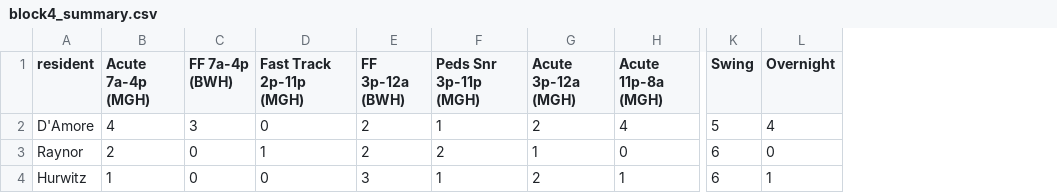
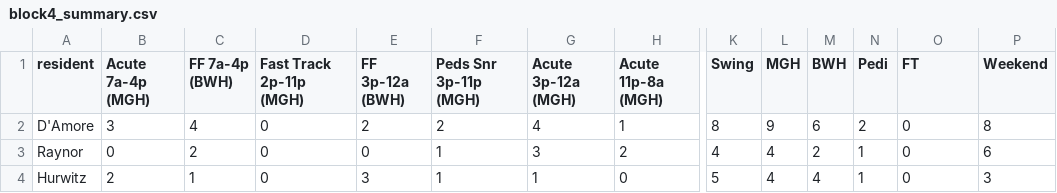
Before and after one commit to roshanlodha/shiftoptim, a CSV file: output/block4_summary.csv, drawn as a sheet; only a part is shown, gaps mark what is left out; addresses are those after the commit; the diff covers the shown part only; the diff names each change by its address in the sheet, - before the commit and + after, or states it on an @@ line.

```diff
--- a/output/block4_summary.csv
+++ b/output/block4_summary.csv
+column L (MGH), rows 2-4: 9 | 4 | 4
+column M (BWH), rows 2-4: 6 | 2 | 4
+column N (Pedi), rows 2-4: 2 | 1 | 1
+column P (Weekend), rows 2-4: 8 | 6 | 3
-O1: Overnight
+O1: FT
-B2 (Acute 7a-4p (MGH)): 4
+B2 (Acute 7a-4p (MGH)): 3
-C2 (FF 7a-4p (BWH)): 3
+C2 (FF 7a-4p (BWH)): 4
-F2 (Peds Snr 3p-11p (MGH)): 1
+F2 (Peds Snr 3p-11p (MGH)): 2
-G2 (Acute 3p-12a (MGH)): 2
+G2 (Acute 3p-12a (MGH)): 4
-H2 (Acute 11p-8a (MGH)): 4
+H2 (Acute 11p-8a (MGH)): 1
-K2 (Swing): 5
+K2 (Swing): 8
-O2 (FT): 4
+O2 (FT): 0
-B3 (Acute 7a-4p (MGH)): 2
+B3 (Acute 7a-4p (MGH)): 0
-C3 (FF 7a-4p (BWH)): 0
+C3 (FF 7a-4p (BWH)): 2
-D3 (Fast Track 2p-11p (MGH)): 1
+D3 (Fast Track 2p-11p (MGH)): 0
-E3 (FF 3p-12a (BWH)): 2
+E3 (FF 3p-12a (BWH)): 0
-F3 (Peds Snr 3p-11p (MGH)): 2
+F3 (Peds Snr 3p-11p (MGH)): 1
-G3 (Acute 3p-12a (MGH)): 1
+G3 (Acute 3p-12a (MGH)): 3
-H3 (Acute 11p-8a (MGH)): 0
+H3 (Acute 11p-8a (MGH)): 2
-K3 (Swing): 6
+K3 (Swing): 4
-B4 (Acute 7a-4p (MGH)): 1
+B4 (Acute 7a-4p (MGH)): 2
-C4 (FF 7a-4p (BWH)): 0
+C4 (FF 7a-4p (BWH)): 1
-G4 (Acute 3p-12a (MGH)): 2
+G4 (Acute 3p-12a (MGH)): 1
-H4 (Acute 11p-8a (MGH)): 1
+H4 (Acute 11p-8a (MGH)): 0
-K4 (Swing): 6
+K4 (Swing): 5
-O4 (FT): 1
+O4 (FT): 0
```
Also changed, not shown: 55 edited cells elsewhere in this file, output/block4_grid.csv, 11 other files.
